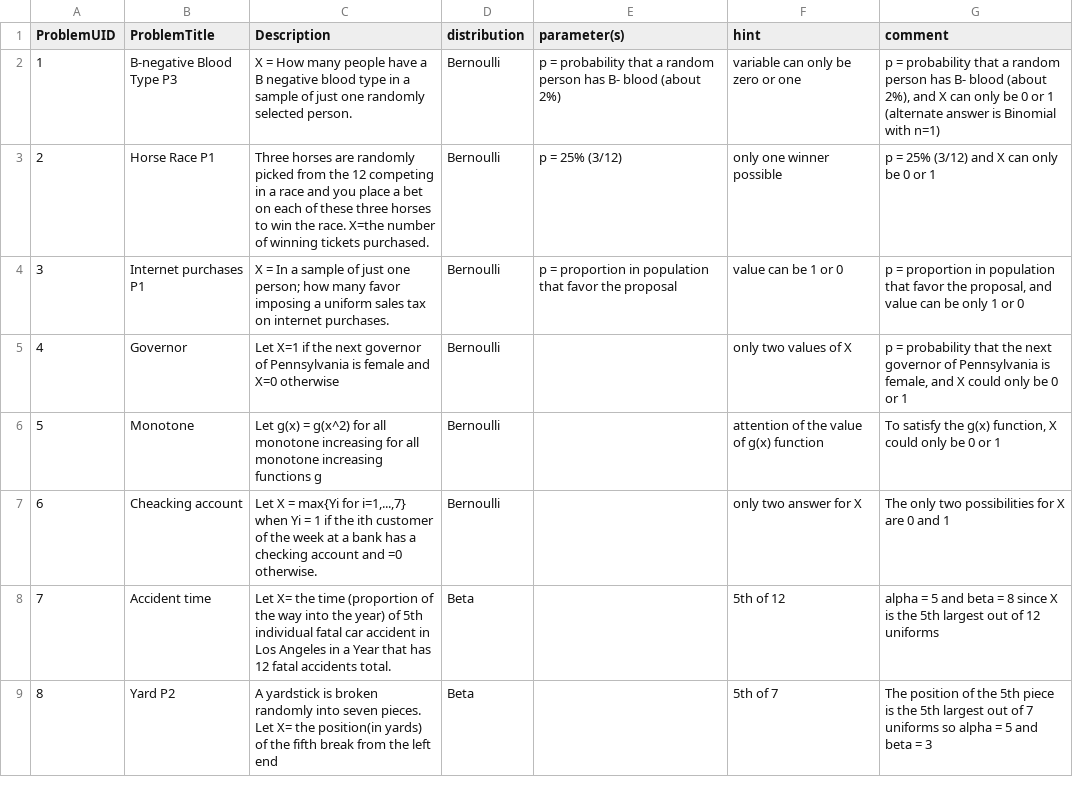
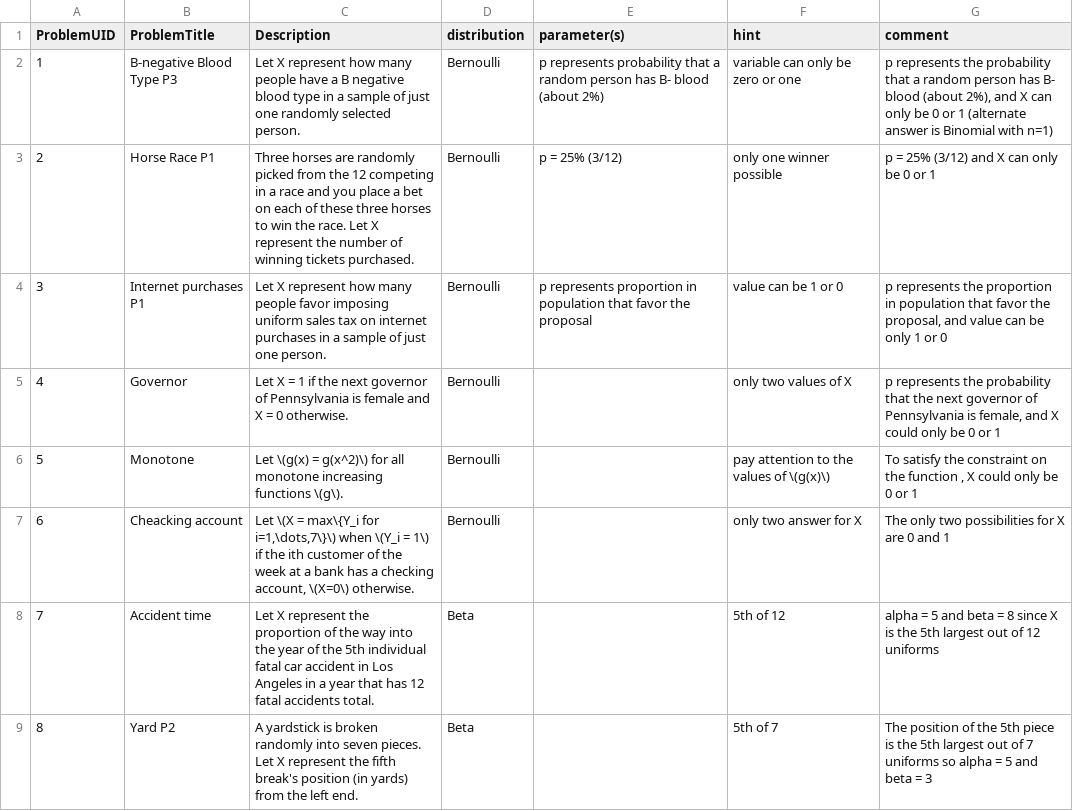
Before and after one commit to EducationShinyAppTeam/Matching_Distributions, a CSV file: distributionG.csv, drawn as a sheet; only a part is shown; the diff covers the shown part only; the diff names each change by its address in the sheet, - before the commit and + after, or states it on an @@ line.

```diff
--- a/distributionG.csv
+++ b/distributionG.csv
-C2 (Description): X = How many people…
+C2 (Description): Let X represent how many people…
-E2 (parameter(s)): p = probability that…
+E2 (parameter(s)): p represents probability that…
-G2 (comment): p = probability that…
+G2 (comment): p represents the probability that…
-C3 (Description): …the race. X=the number of…
+C3 (Description): …the race. Let X represent the number of…
-C4 (Description): X = In a sample of just one person; how many favor imposing a uniform sales tax on internet purchases.
+C4 (Description): Let X represent how many people favor imposing uniform sales tax on internet purchases in a sample of just one person.
-E4 (parameter(s)): p = proportion in…
+E4 (parameter(s)): p represents proportion in…
-G4 (comment): p = proportion in…
+G4 (comment): p represents the proportion in…
-C5 (Description): Let X=1 if the next governor of Pennsylvania is female and X=0 otherwise
+C5 (Description): Let X = 1 if the next governor of Pennsylvania is female and X = 0 otherwise.
-G5 (comment): p = probability that…
+G5 (comment): p represents the probability that…
-C6 (Description): Let g(x) = g(x^2) for all monotone increasing for all monotone increasing functions g
+C6 (Description): Let \(g(x) = g(x^2)\) for all monotone increasing functions \(g\).
-F6 (hint): attention of the value of g(x) function
+F6 (hint): pay attention to the values of \(g(x)\)
-G6 (comment): …satisfy the g(x) function, X could…
+G6 (comment): …satisfy the constraint on the function , X could…
-C7 (Description): Let X = max{Yi for i=1,...,7} when Yi = 1 if the ith customer of the week at a bank has a checking account and =0 otherwise.
+C7 (Description): Let \(X = max\{Y_i for i=1,\dots,7\}\) when \(Y_i = 1\) if the ith customer of the week at a bank has a checking account, \(X=0\) otherwise.
-C8 (Description): Let X= the time (proportion of the way into the year) of 5th individual fatal car accident in Los Angeles in a Year that has…
+C8 (Description): Let X represent the proportion of the way into the year of the 5th individual fatal car accident in Los Angeles in a year that has…
-C9 (Description): …pieces. Let X= the position(in yards) of the fifth break from the left end
+C9 (Description): …pieces. Let X represent the fifth break's position (in yards) from the left end.
```
Also changed, not shown: 153 edited cells elsewhere in this file, 1 other file.
